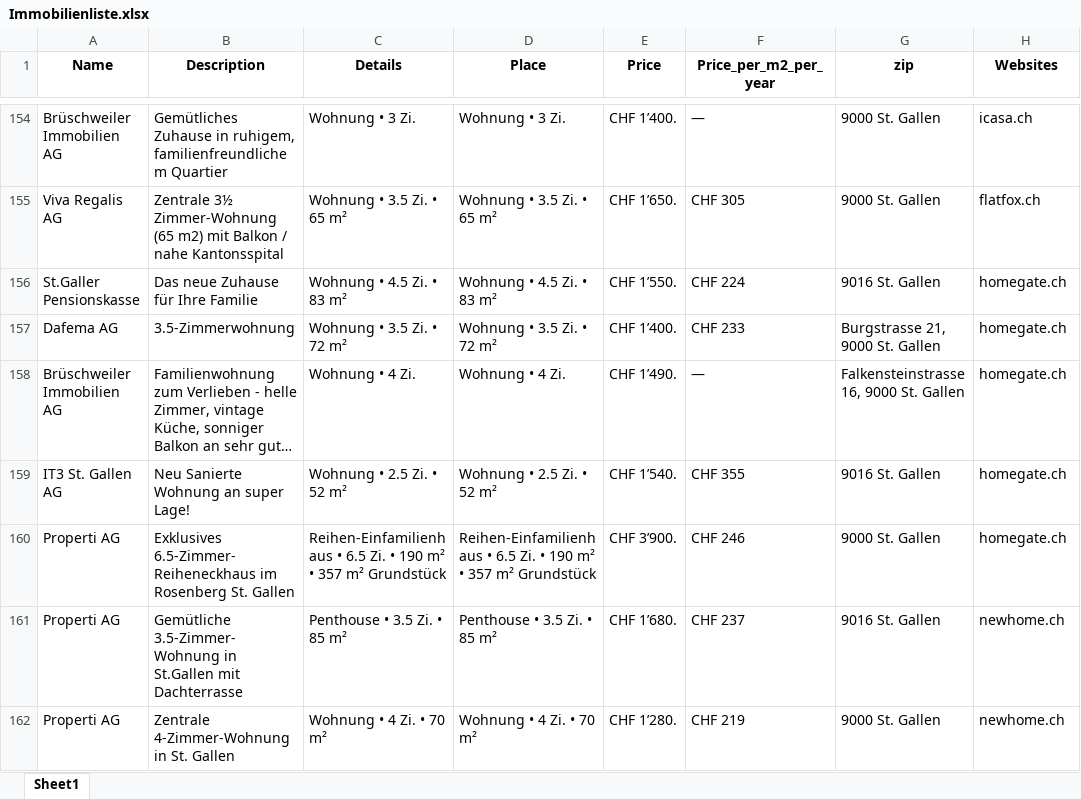
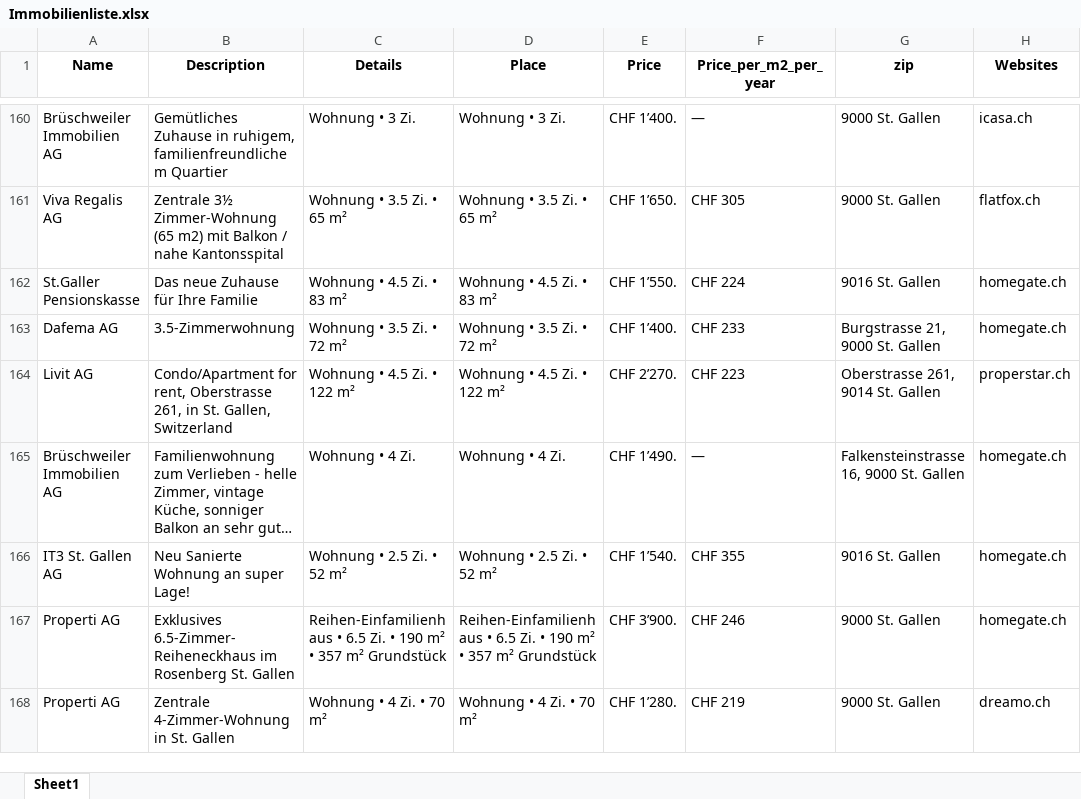
Before and after one commit to lorexzx/CS, an Excel workbook: Immobilienliste.xlsx, sheet Sheet1, drawn as a sheet; only a part is shown, gaps mark what is left out; long unchanged cells end in …; values as stored, in another font and other column widths than the file's, no borders; removed rows and columns are numbered as before the commit, all else as after; the diff covers the shown part only; the diff names each change by its address in the sheet, - before the commit and + after, or states it on an @@ line.

```diff
--- a/Immobilienliste.xlsx (sheet Sheet1)
+++ b/Immobilienliste.xlsx (sheet Sheet1)
+row 164: Livit AG | Condo/Apartment for rent, Oberstrasse 261, in St. Gallen, Switzerland | Wohnung • 4.5 Zi. • 122 m² | Wohnung • 4.5 Zi. • 122 m² | CHF 2’270. | CHF 223 | Oberstrasse 261, 9014 St. Gallen | properstar.ch
-row 161: Properti AG | Gemütliche 3.5-Zimmer-Wohnung in St.Gallen mit Dachterrasse | Penthouse • 3.5 Zi. • 85 m² | Penthouse • 3.5 Zi. • 85 m² | CHF 1’680. | CHF 237 | 9016 St. Gallen | newhome.ch
-H168 (Websites): newhome.ch
+H168 (Websites): dreamo.ch
```
Also changed, not shown: 19 added rows, 19 removed rows and 46 edited cells elsewhere in this sheet.
